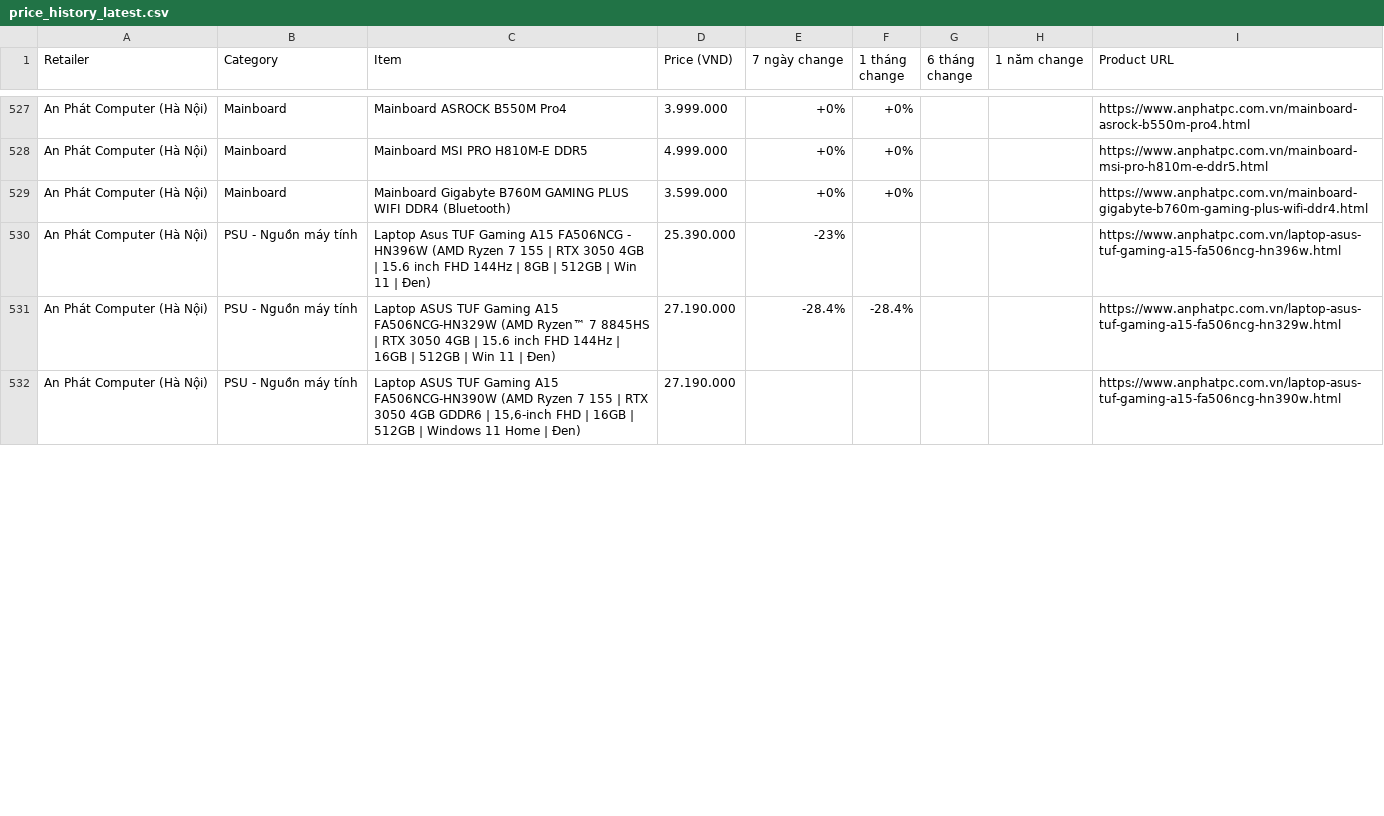
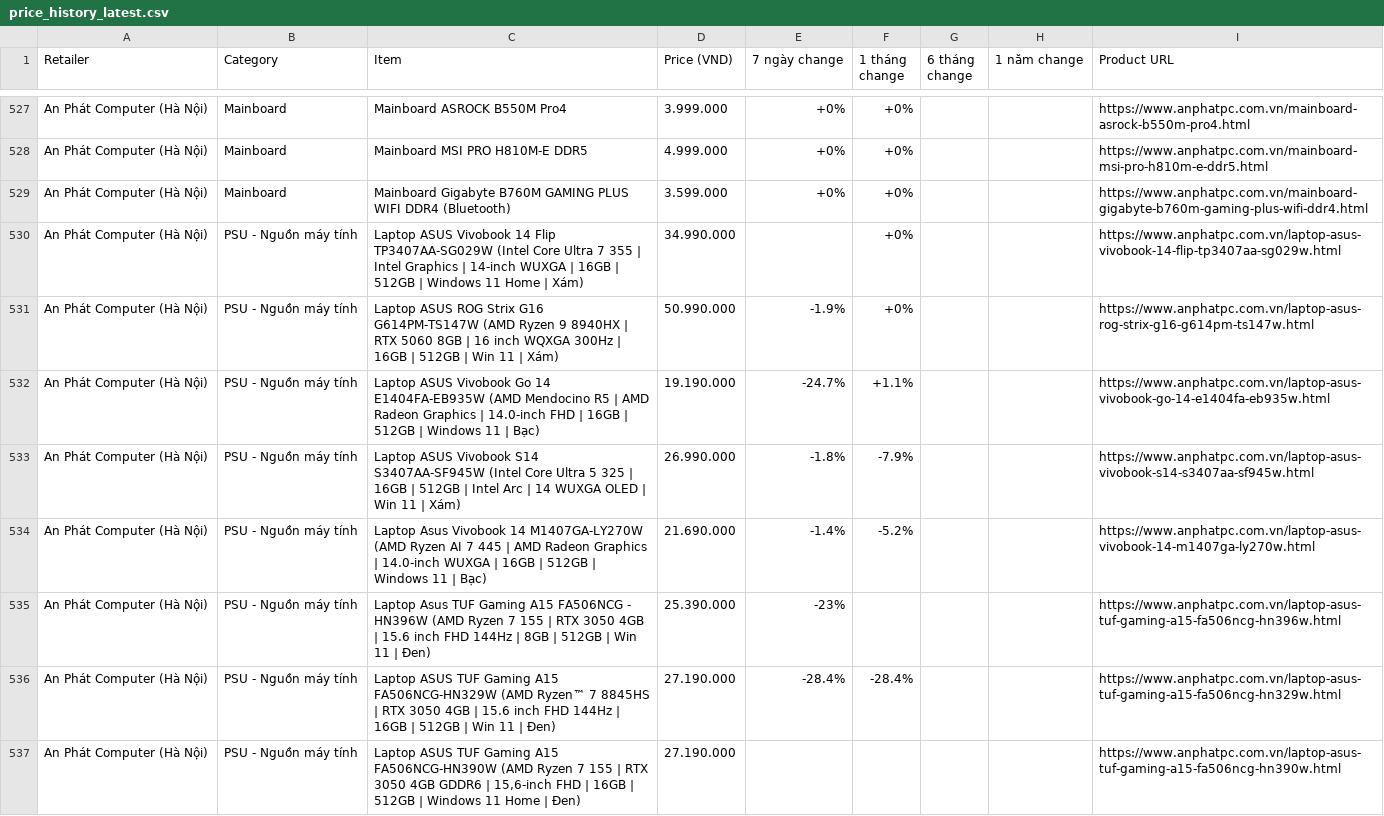
Before and after one commit to tuongphanbase/tech-price-mailer, a CSV file: docs/price_history_latest.csv, drawn as a sheet; only a part is shown, gaps mark what is left out; the diff covers the shown part only; the diff names each change by its address in the sheet, - before the commit and + after, or states it on an @@ line.

```diff
--- a/docs/price_history_latest.csv
+++ b/docs/price_history_latest.csv
+row 530: An Phát Computer (Hà Nội) | PSU - Nguồn máy tính | Laptop ASUS Vivobook 14 Flip TP3407AA-SG029W (Intel Core Ultra 7 355 | Intel Graphics | 14-inch WUXGA | 16GB | 512GB | Windows 11 Home | Xám) | 34.990.000 |  | +0% |  |  | https://www.anphatpc.com.vn/laptop-asus-vivobook-14-flip-tp3407aa-sg029w.html
+row 531: An Phát Computer (Hà Nội) | PSU - Nguồn máy tính | Laptop ASUS ROG Strix G16 G614PM-TS147W (AMD Ryzen 9 8940HX | RTX 5060 8GB | 16 inch WQXGA 300Hz | 16GB | 512GB | Win 11 | Xám) | 50.990.000 | -1.9% | +0% |  |  | https://www.anphatpc.com.vn/laptop-asus-rog-strix-g16-g614pm-ts147w.html
+row 532: An Phát Computer (Hà Nội) | PSU - Nguồn máy tính | Laptop ASUS Vivobook Go 14 E1404FA-EB935W (AMD Mendocino R5 | AMD Radeon Graphics | 14.0-inch FHD | 16GB | 512GB | Windows 11 | Bạc) | 19.190.000 | -24.7% | +1.1% |  |  | https://www.anphatpc.com.vn/laptop-asus-vivobook-go-14-e1404fa-eb935w.html
+row 533: An Phát Computer (Hà Nội) | PSU - Nguồn máy tính | Laptop ASUS Vivobook S14 S3407AA-SF945W (Intel Core Ultra 5 325 | 16GB | 512GB | Intel Arc | 14 WUXGA OLED | Win 11 | Xám) | 26.990.000 | -1.8% | -7.9% |  |  | https://www.anphatpc.com.vn/laptop-asus-vivobook-s14-s3407aa-sf945w.html
+row 534: An Phát Computer (Hà Nội) | PSU - Nguồn máy tính | Laptop Asus Vivobook 14 M1407GA-LY270W (AMD Ryzen AI 7 445 | AMD Radeon Graphics | 14.0-inch WUXGA | 16GB | 512GB | Windows 11 | Bạc) | 21.690.000 | -1.4% | -5.2% |  |  | https://www.anphatpc.com.vn/laptop-asus-vivobook-14-m1407ga-ly270w.html
```
Also changed, not shown: 14 added rows, 9 moved rows and 30 edited cells elsewhere in this file, 9 other files.
